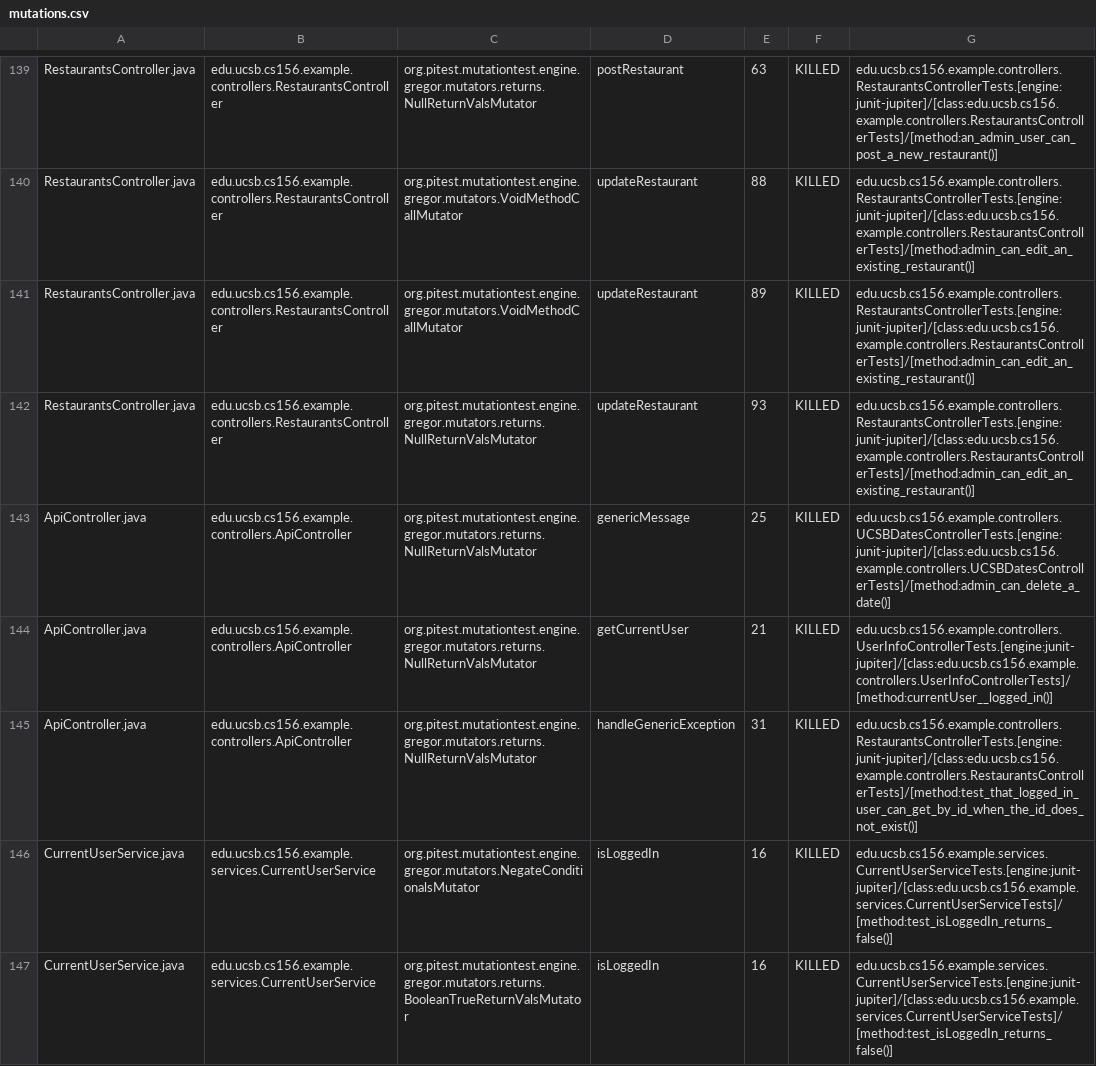
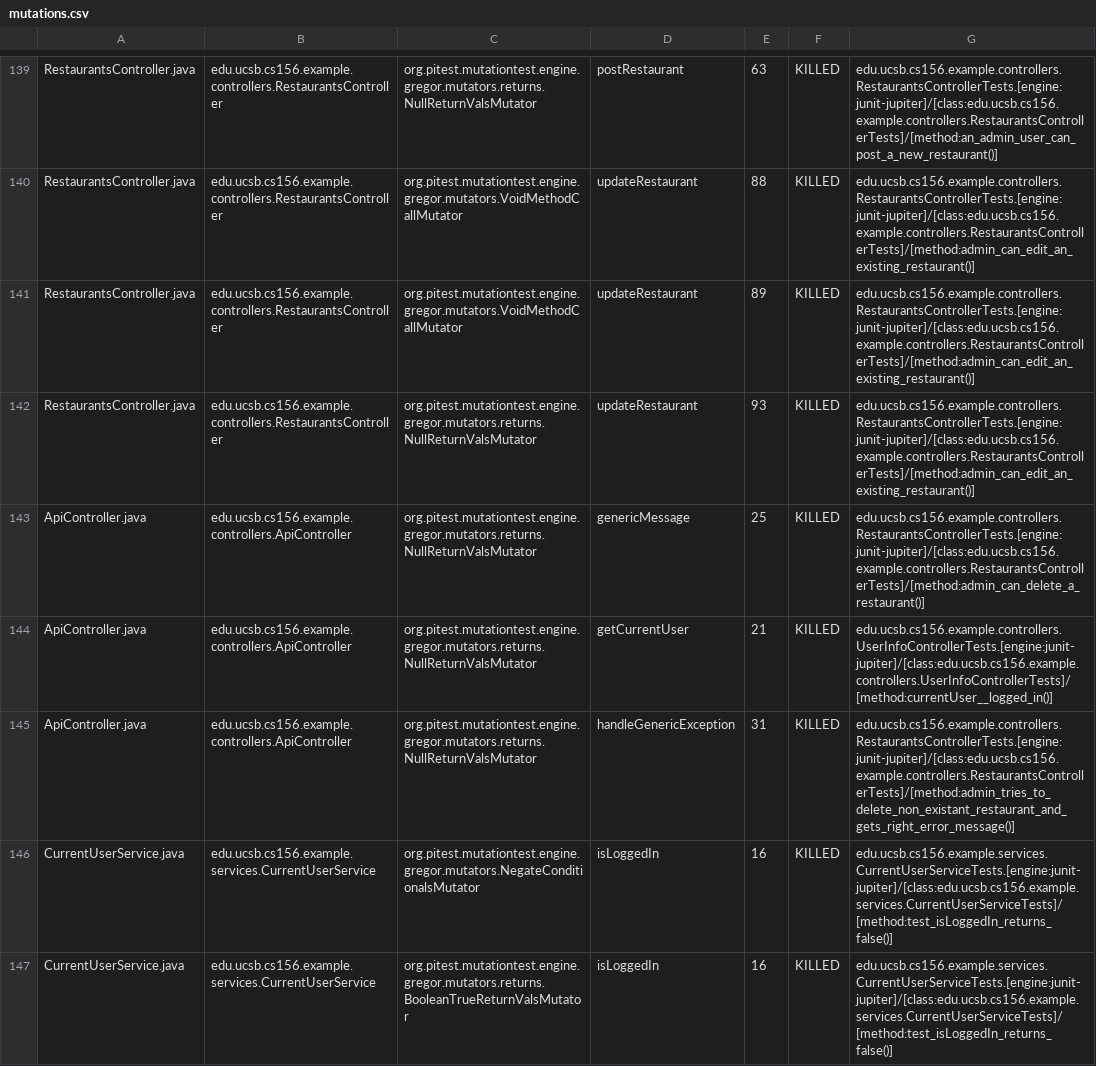
Before and after one commit to ucsb-cs156-w24/team03-w24-5pm-1, a CSV file: prs/89/pitest/mutations.csv, drawn as a sheet; only a part is shown, gaps mark what is left out.

Commit message:
Deploying to gh-pages from @ ucsb-cs156-w24/team03-w24-5pm-1@84bbc27de45cbbd857d187fb1d7c098c53cc6cf3 🚀

```diff
--- a/prs/89/pitest/mutations.csv
+++ b/prs/89/pitest/mutations.csv
@@ -142,5 +142,5 @@ RestaurantsController.java,edu.ucsb.cs156.example.controllers.RestaurantsControl
 RestaurantsController.java,edu.ucsb.cs156.example.controllers.RestaurantsController,org.pitest.mutationtest.engine.gregor.mutators.returns.NullReturnValsMutator,updateRestaurant,93,KILLED,edu.ucsb.cs156.example.controllers.RestaurantsControllerTests.[engine:junit-jupiter]/[class:edu.ucsb.cs156.example.controllers.RestaurantsControllerTests]/[method:admin_can_edit_an_existing_restaurant()]
-ApiController.java,edu.ucsb.cs156.example.controllers.ApiController,org.pitest.mutationtest.engine.gregor.mutators.returns.NullReturnValsMutator,genericMessage,25,KILLED,edu.ucsb.cs156.example.controllers.UCSBDatesControllerTests.[engine:junit-jupiter]/[class:edu.ucsb.cs156.example.controllers.UCSBDatesControllerTests]/[method:admin_can_delete_a_date()]
+ApiController.java,edu.ucsb.cs156.example.controllers.ApiController,org.pitest.mutationtest.engine.gregor.mutators.returns.NullReturnValsMutator,genericMessage,25,KILLED,edu.ucsb.cs156.example.controllers.RestaurantsControllerTests.[engine:junit-jupiter]/[class:edu.ucsb.cs156.example.controllers.RestaurantsControllerTests]/[method:admin_can_delete_a_restaurant()]
 ApiController.java,edu.ucsb.cs156.example.controllers.ApiController,org.pitest.mutationtest.engine.gregor.mutators.returns.NullReturnValsMutator,getCurrentUser,21,KILLED,edu.ucsb.cs156.example.controllers.UserInfoControllerTests.[engine:junit-jupiter]/[class:edu.ucsb.cs156.example.controllers.UserInfoControllerTests]/[method:currentUser__logged_in()]
-ApiController.java,edu.ucsb.cs156.example.controllers.ApiController,org.pitest.mutationtest.engine.gregor.mutators.returns.NullReturnValsMutator,handleGenericException,31,KILLED,edu.ucsb.cs156.example.controllers.RestaurantsControllerTests.[engine:junit-jupiter]/[class:edu.ucsb.cs156.example.controllers.RestaurantsControllerTests]/[method:test_that_logged_in_user_can_get_by_id_when_the_id_does_not_exist()]
+ApiController.java,edu.ucsb.cs156.example.controllers.ApiController,org.pitest.mutationtest.engine.gregor.mutators.returns.NullReturnValsMutator,handleGenericException,31,KILLED,edu.ucsb.cs156.example.controllers.RestaurantsControllerTests.[engine:junit-jupiter]/[class:edu.ucsb.cs156.example.controllers.RestaurantsControllerTests]/[method:admin_tries_to_delete_non_existant_restaurant_and_gets_right_error_message()]
 CurrentUserService.java,edu.ucsb.cs156.example.services.CurrentUserService,org.pitest.mutationtest.engine.gregor.mutators.NegateConditionalsMutator,isLoggedIn,16,KILLED,edu.ucsb.cs156.example.services.CurrentUserServiceTests.[engine:junit-jupiter]/[class:edu.ucsb.cs156.example.services.CurrentUserServiceTests]/[method:test_isLoggedIn_returns_false()]
```
Also changed, not shown: 17 other files.
